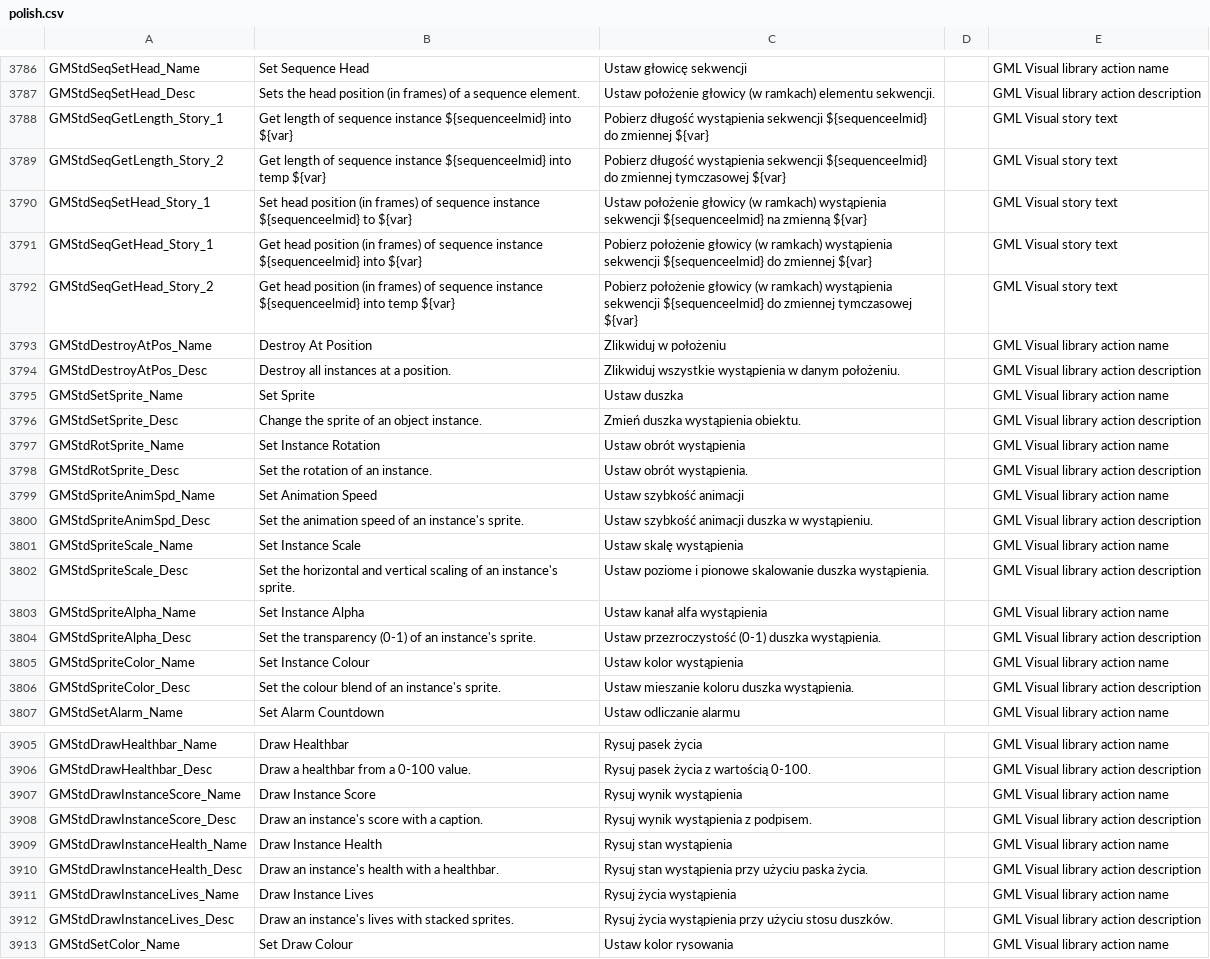
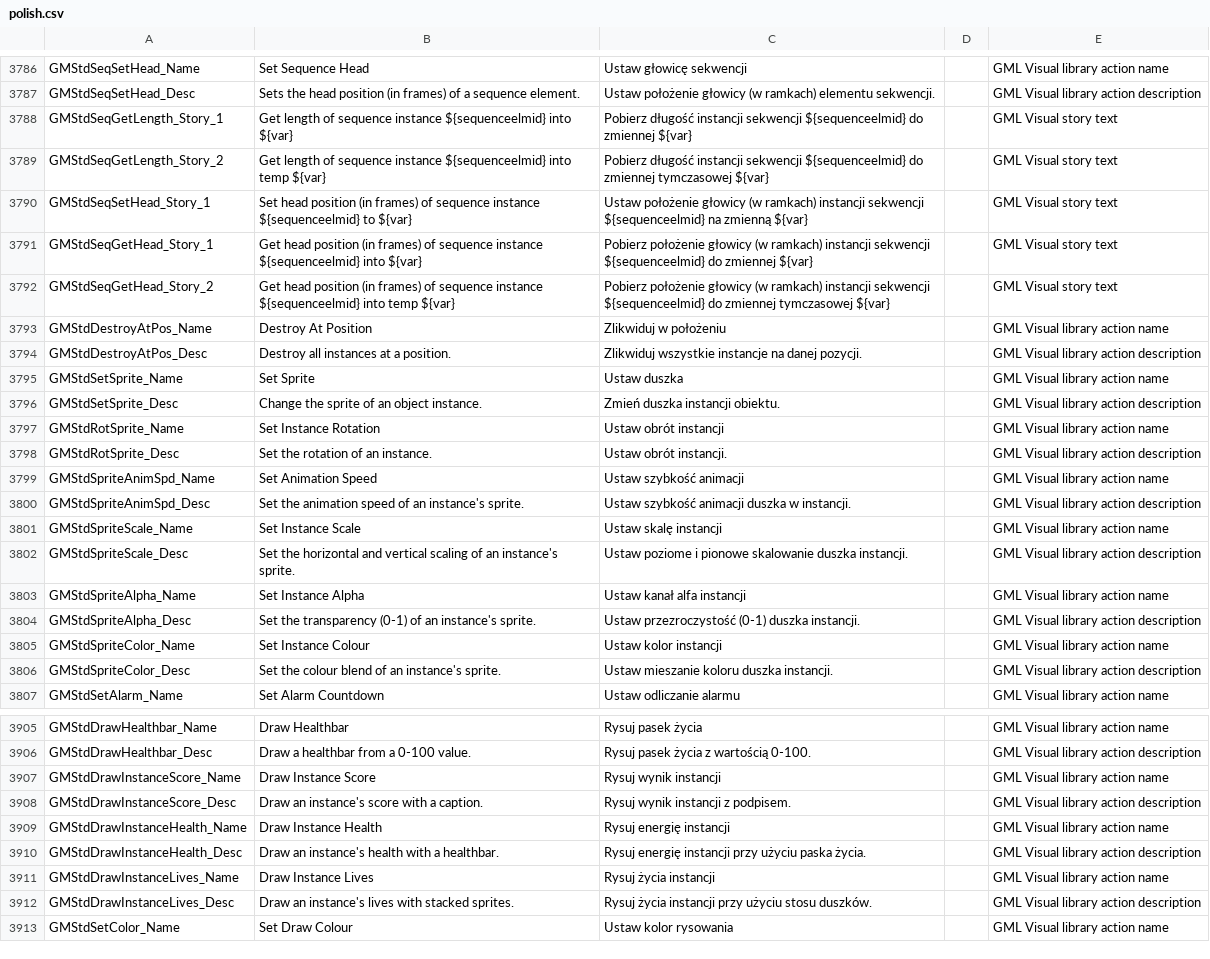
Before and after one commit to gmclan-org/IDE-translation-pl, a CSV file: polish.csv, drawn as a sheet; only a part is shown, gaps mark what is left out; the diff covers the shown part only; the diff names each change by its address in the sheet, - before the commit and + after, or states it on an @@ line.

```diff
--- a/polish.csv
+++ b/polish.csv
-C3788: Pobierz długość wystąpienia sekwencji ${sequenceelmid}…
+C3788: Pobierz długość instancji sekwencji ${sequenceelmid}…
-C3789: Pobierz długość wystąpienia sekwencji ${sequenceelmid}…
+C3789: Pobierz długość instancji sekwencji ${sequenceelmid}…
-C3790: …(w ramkach) wystąpienia sekwencji ${sequenceelmid}…
+C3790: …(w ramkach) instancji sekwencji ${sequenceelmid}…
-C3791: …(w ramkach) wystąpienia sekwencji ${sequenceelmid}…
+C3791: …(w ramkach) instancji sekwencji ${sequenceelmid}…
-C3792: …(w ramkach) wystąpienia sekwencji ${sequenceelmid}…
+C3792: …(w ramkach) instancji sekwencji ${sequenceelmid}…
-C3794: Zlikwiduj wszystkie wystąpienia w danym położeniu.
+C3794: Zlikwiduj wszystkie instancje na danej pozycji.
-C3796: Zmień duszka wystąpienia obiektu.
+C3796: Zmień duszka instancji obiektu.
-C3797: Ustaw obrót wystąpienia
+C3797: Ustaw obrót instancji
-C3798: Ustaw obrót wystąpienia.
+C3798: Ustaw obrót instancji.
-C3800: Ustaw szybkość animacji duszka w wystąpieniu.
+C3800: Ustaw szybkość animacji duszka w instancji.
-C3801: Ustaw skalę wystąpienia
+C3801: Ustaw skalę instancji
-C3802: …skalowanie duszka wystąpienia.
+C3802: …skalowanie duszka instancji.
-C3803: Ustaw kanał alfa wystąpienia
+C3803: Ustaw kanał alfa instancji
-C3804: …(0-1) duszka wystąpienia.
+C3804: …(0-1) duszka instancji.
-C3805: Ustaw kolor wystąpienia
+C3805: Ustaw kolor instancji
-C3806: Ustaw mieszanie koloru duszka wystąpienia.
+C3806: Ustaw mieszanie koloru duszka instancji.
-C3907: Rysuj wynik wystąpienia
+C3907: Rysuj wynik instancji
-C3908: Rysuj wynik wystąpienia z podpisem.
+C3908: Rysuj wynik instancji z podpisem.
-C3909: Rysuj stan wystąpienia
+C3909: Rysuj energię instancji
-C3910: Rysuj stan wystąpienia przy użyciu…
+C3910: Rysuj energię instancji przy użyciu…
-C3911: Rysuj życia wystąpienia
+C3911: Rysuj życia instancji
-C3912: Rysuj życia wystąpienia przy użyciu…
+C3912: Rysuj życia instancji przy użyciu…
```
Also changed, not shown: 88 edited cells elsewhere in this file, polish_dnd.csv.
